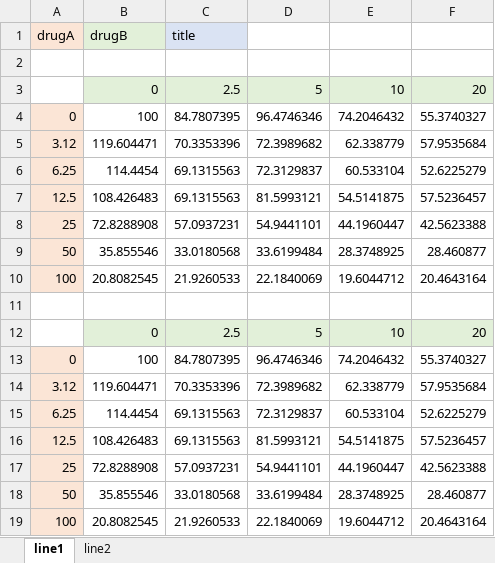
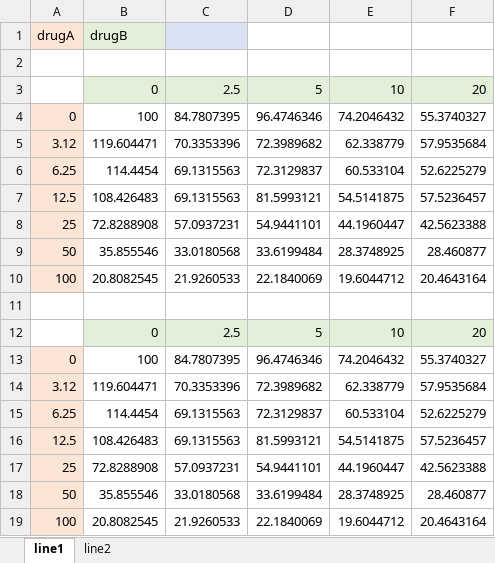
Before and after one commit to mathilde-robin/EDITH, an Excel workbook: 2drugs.xlsx, sheet line1, drawn as a sheet; values as stored, in another font and other column widths than the file's, no borders; the diff names each change by its address in the sheet, - before the commit and + after, or states it on an @@ line.

```diff
--- a/2drugs.xlsx (sheet line1)
+++ b/2drugs.xlsx (sheet line1)
-C1: title
+C1: (empty)
```
Also changed, not shown: sheet line2, 1 other file.
